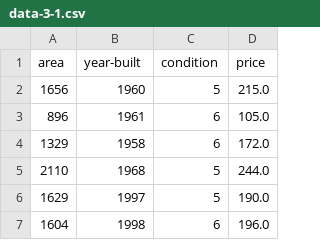
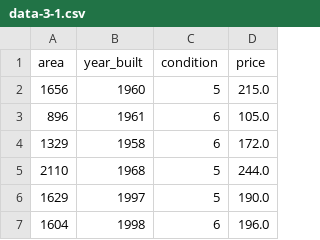
Before and after one commit to jmyers7/stats-book-materials, a CSV file: data/data-3-1.csv, drawn as a sheet; only a part is shown.

```diff
--- a/data/data-3-1.csv
+++ b/data/data-3-1.csv
@@ -1,2 +1,2 @@
-area,year-built,condition,price
+area,year_built,condition,price
 1656,1960,5,215.0
```
